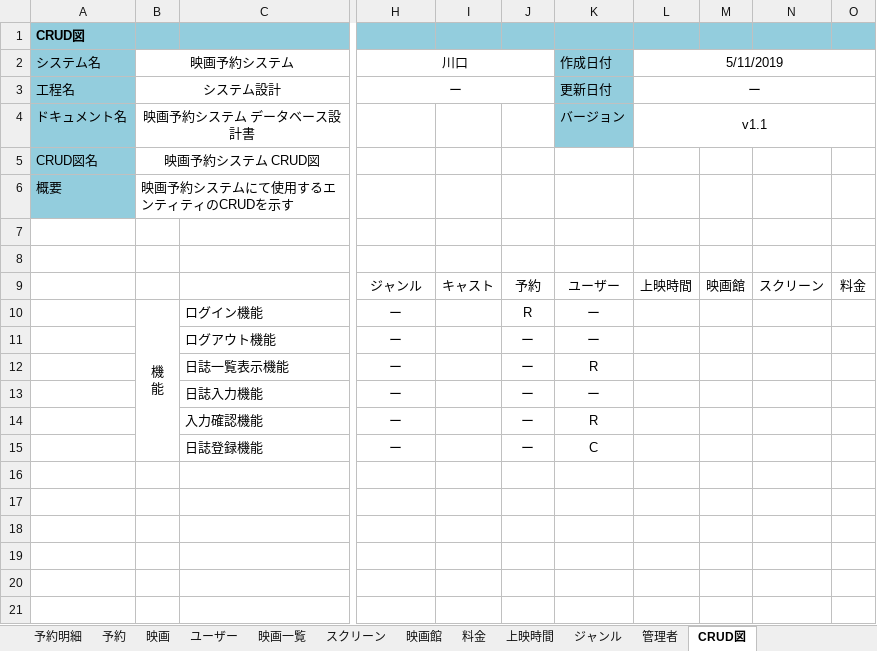
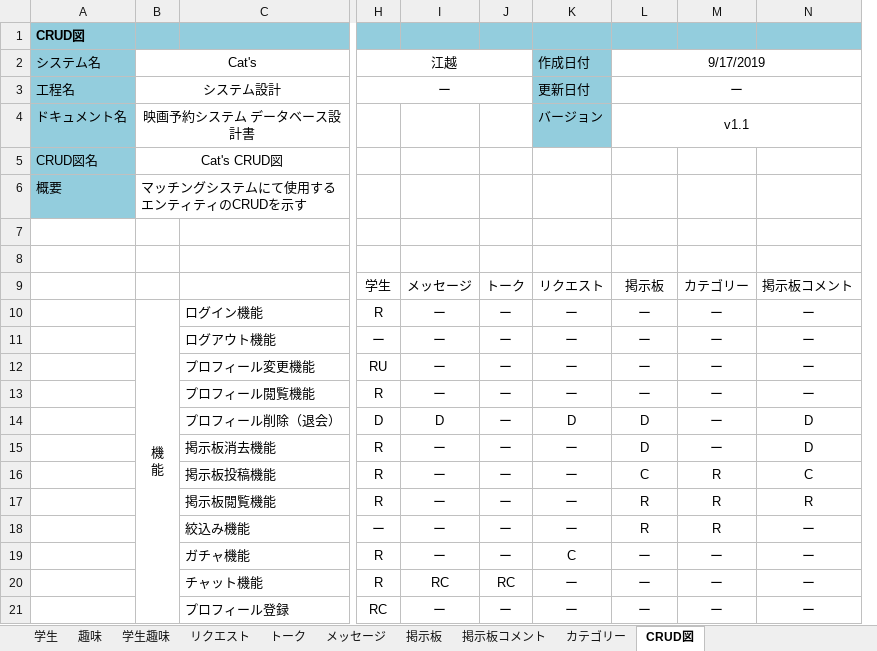
Before and after one commit to kawaguchi-mizuki/SAKURA, an Excel workbook: 設計書/DB設計書/DB設計書.xlsx, sheet CRUD図, drawn as a sheet; only a part is shown, gaps mark what is left out; values as stored, in another font and other column widths than the file's, no borders; removed rows and columns are numbered as before the commit, all else as after; rows hold the shown columns only; ↵ is a line break in a cell; the diff names each change by its address in the sheet, - before the commit and + after, or states it on an @@ line.

```diff
--- a/設計書/DB設計書/DB設計書.xlsx (sheet CRUD図)
+++ b/設計書/DB設計書/DB設計書.xlsx (sheet CRUD図)
-sheet tab: 予約
+sheet tab: 趣味
-sheet tab: 予約明細
-sheet tab: 映画
-sheet tab: ユーザー
-sheet tab: 映画一覧
-sheet tab: スクリーン
-sheet tab: 映画館
-sheet tab: 料金
-sheet tab: 上映時間
-sheet tab: ジャンル
-sheet tab: 管理者
+sheet tab: 学生
+sheet tab: 学生趣味
+sheet tab: リクエスト
+sheet tab: トーク
+sheet tab: メッセージ
+sheet tab: 掲示板
+sheet tab: 掲示板コメント
+sheet tab: カテゴリー
+column H (江越), row 3: ー; row 11: ー; rows 15-18: R | R | R | ー
-column I, empty
-column M, empty
-column N, empty
-column O, empty
+column M, row 11: ー; rows 15-18: ー | R | R | R
+column N, row 11: ー; rows 15-18: D | C | R | ー
-B2: 映画予約システム
+B2: Cat's
-I2: 川口
+I2: (empty)
-H2:J2 merged
-L2: 5/11/2019
+L2: 9/17/2019
-I3: ー
+I3: (empty)
-H3:J3 merged
-B5 (Cat's): 映画予約システム CRUD図
+B5 (Cat's): Cat's CRUD図
-B6 (Cat's): 映画予約システムにて使用するエンティティのCRUDを示す
+B6 (Cat's): マッチングシステムにて使用するエンティティのCRUDを示す
-row 9:  |  |  | ジャンル | キャスト | 予約 | ユーザー | 上映時間 | 映画館 | スクリーン | 料金
-row 10:  | 機 ↵ 能 | ログイン機能 | ー |  | R | ー
+row 9:  |  |  | 学生 | メッセージ | トーク | リクエスト | 掲示板 | カテゴリー | 掲示板コメント
+row 10:  | 機 ↵ 能 | ログイン機能 | R | ー | ー | ー | ー | ー | ー
-L11 (9/17/2019): (empty)
+L11 (9/17/2019): ー
+row 12:  |  | プロフィール変更機能 | RU | ー | ー | ー | ー | ー | ー
+row 13:  |  | プロフィール閲覧機能 | R | ー | ー | ー | ー | ー | ー
+row 14:  |  | プロフィール削除（退会） | D | D | ー | D | D | ー | D
-C15: 日誌一覧表示機能
+C15: 掲示板消去機能
-K15 (作成日付): R
+K15 (作成日付): ー
-L15 (9/17/2019): (empty)
+L15 (9/17/2019): D
-C16: 日誌入力機能
+C16: 掲示板投稿機能
-L16 (9/17/2019): (empty)
+L16 (9/17/2019): C
-C17: 入力確認機能
+C17: 掲示板閲覧機能
-K17 (作成日付): R
+K17 (作成日付): ー
-L17:L18 (9/17/2019): (empty)
+L17:L18 (9/17/2019): R
-C18: 日誌登録機能
+C18: 絞込み機能
-K18 (作成日付): C
+K18 (作成日付): ー
+row 19:  |  | ガチャ機能 | R | ー | ー | C | ー | ー | ー
+row 20:  |  | チャット機能 | R | RC | RC | ー | ー | ー | ー
+row 21:  |  | プロフィール登録 | RC | ー | ー | ー | ー | ー | ー
```
Also changed, not shown: sheet 趣味, other sheet tabs, charts or pictures, 1 other file.
